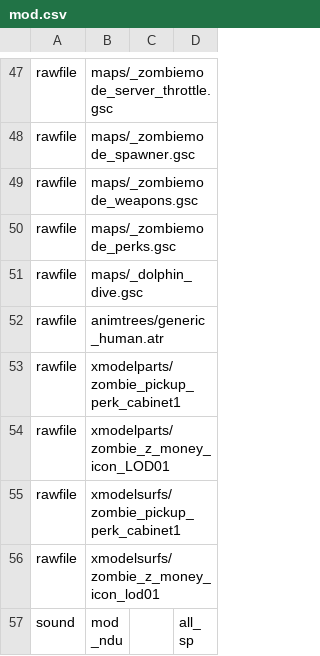
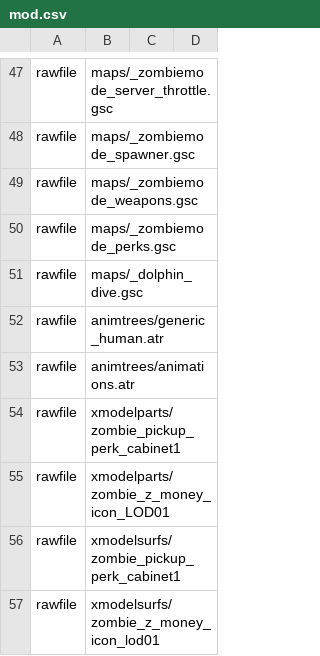
Before and after one commit to Keyware-Digital/NDU-Reloaded, a CSV file: mod.csv, drawn as a sheet; only a part is shown, gaps mark what is left out; the shorter side is filled out with more unchanged rows.

```diff
--- a/mod.csv
+++ b/mod.csv
@@ -52,2 +52,3 @@ rawfile,maps/_dolphin_dive.gsc
 rawfile,animtrees/generic_human.atr
+rawfile,animtrees/animations.atr
 rawfile,xmodelparts/zombie_pickup_perk_cabinet1
```
Also changed, not shown: 2 other files.
